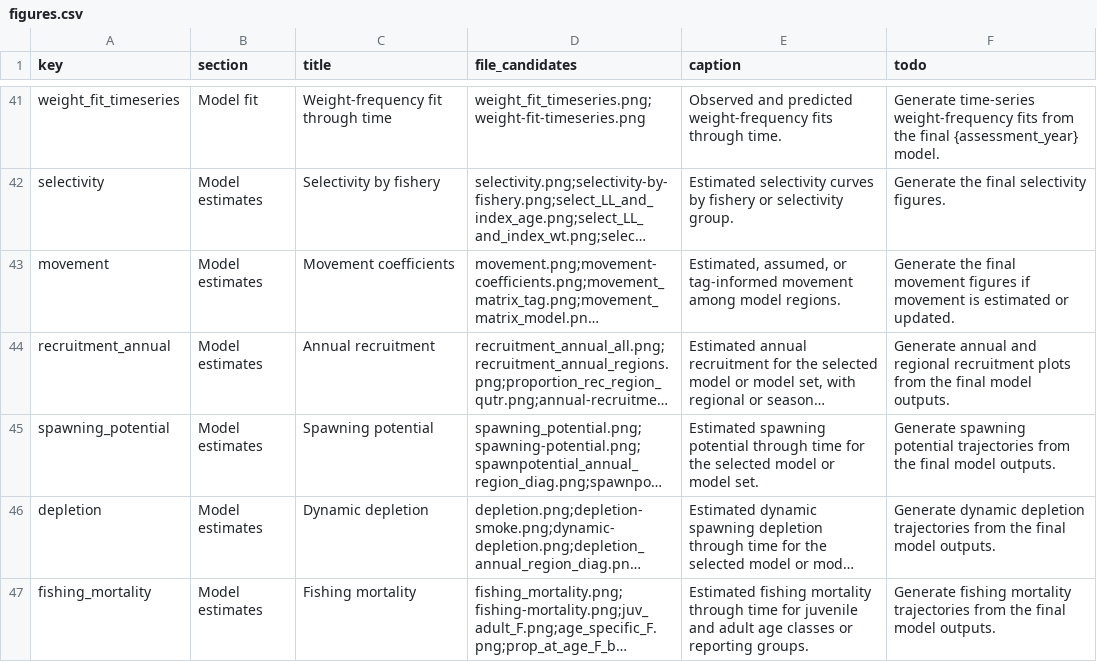
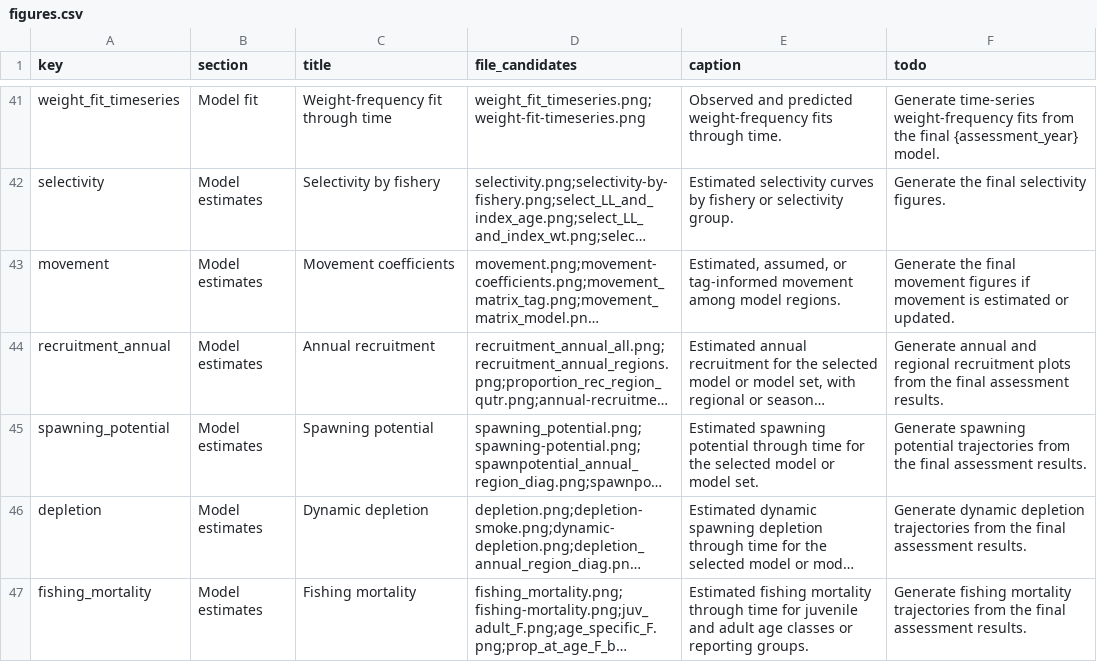
Before and after one commit to PacificCommunity/ofp-sam-bet-2026-draft, a CSV file: bet-2026-report/catalog/figures.csv, drawn as a sheet; only a part is shown, gaps mark what is left out; long unchanged cells end in …; the diff covers the shown part only; the diff names each change by its address in the sheet, - before the commit and + after, or states it on an @@ line.

```diff
--- a/bet-2026-report/catalog/figures.csv
+++ b/bet-2026-report/catalog/figures.csv
-F44 (todo): …the final model outputs.
+F44 (todo): …the final assessment results.
-F45 (todo): …the final model outputs.
+F45 (todo): …the final assessment results.
-F46 (todo): …the final model outputs.
+F46 (todo): …the final assessment results.
-F47 (todo): …the final model outputs.
+F47 (todo): …the final assessment results.
```
Also changed, not shown: 8 edited cells elsewhere in this file, 13 other files.
